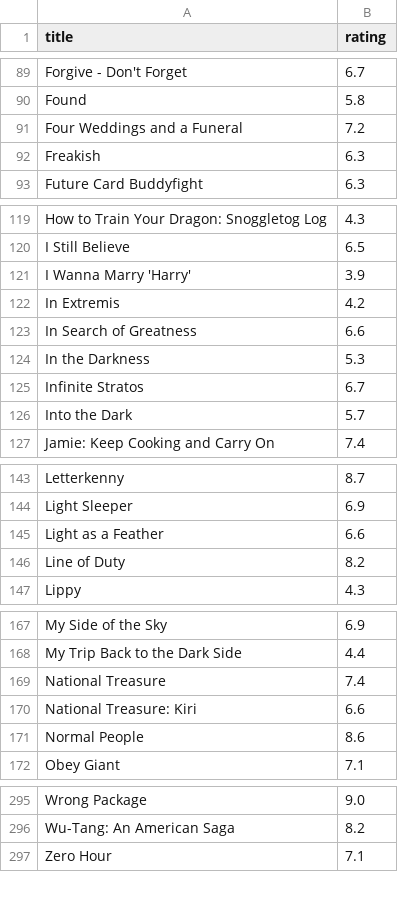
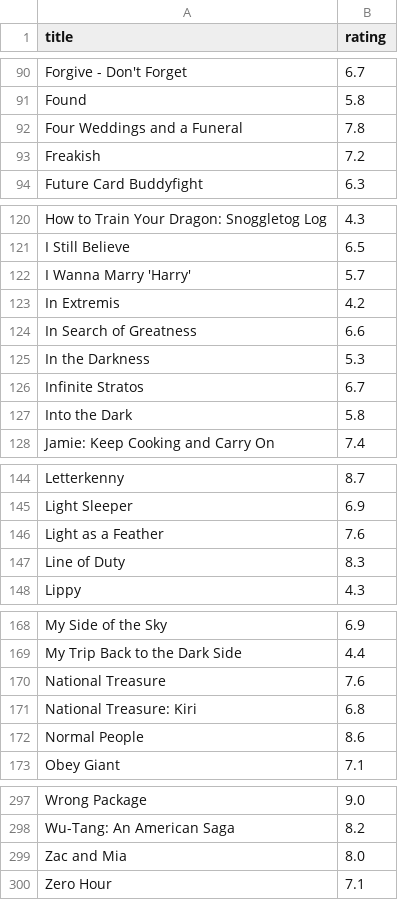
Before and after one commit to HaydenRubin/ETLproject, a CSV file: Resources/hulurating.csv, drawn as a sheet; only a part is shown, gaps mark what is left out; the diff covers the shown part only.

```diff
--- a/Resources/hulurating.csv
+++ b/Resources/hulurating.csv
@@ -90,4 +91,4 @@ Forgive - Don't Forget,6.7
 Found,5.8
-Four Weddings and a Funeral,7.2
-Freakish,6.3
+Four Weddings and a Funeral,7.8
+Freakish,7.2
 Future Card Buddyfight,6.3
@@ -120,3 +121,3 @@ How to Train Your Dragon: Snoggletog Log,4.3
 I Still Believe,6.5
-I Wanna Marry 'Harry',3.9
+I Wanna Marry 'Harry',5.7
 In Extremis,4.2
@@ -125,3 +126,3 @@ In the Darkness,5.3
 Infinite Stratos,6.7
-Into the Dark,5.7
+Into the Dark,5.8
 Jamie: Keep Cooking and Carry On,7.4
@@ -144,4 +145,4 @@ Letterkenny,8.7
 Light Sleeper,6.9
-Light as a Feather,6.6
-Line of Duty,8.2
+Light as a Feather,7.6
+Line of Duty,8.3
 Lippy,4.3
@@ -168,4 +169,4 @@ My Side of the Sky,6.9
 My Trip Back to the Dark Side,4.4
-National Treasure,7.4
-National Treasure: Kiri,6.6
+National Treasure,7.6
+National Treasure: Kiri,6.8
 Normal People,8.6
@@ -296,2 +298,3 @@ Wrong Package,9.0
 Wu-Tang: An American Saga,8.2
+Zac and Mia,8.0
 Zero Hour,7.1
```
Also changed, not shown: 2 added rows and 24 edited cells elsewhere in this file, 3 other files.
